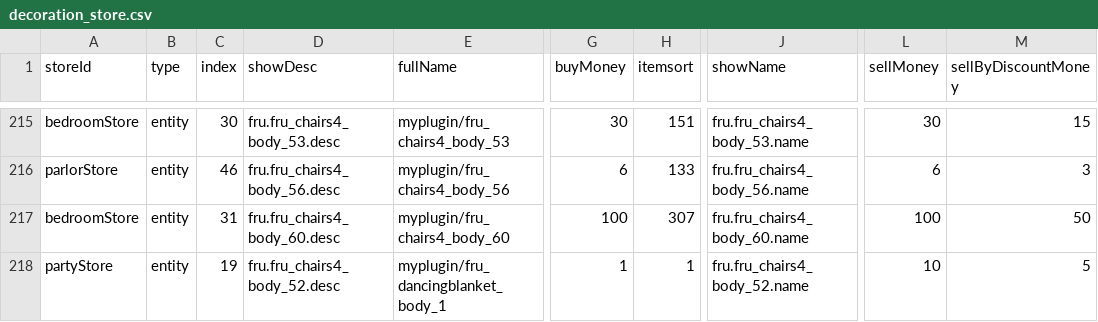
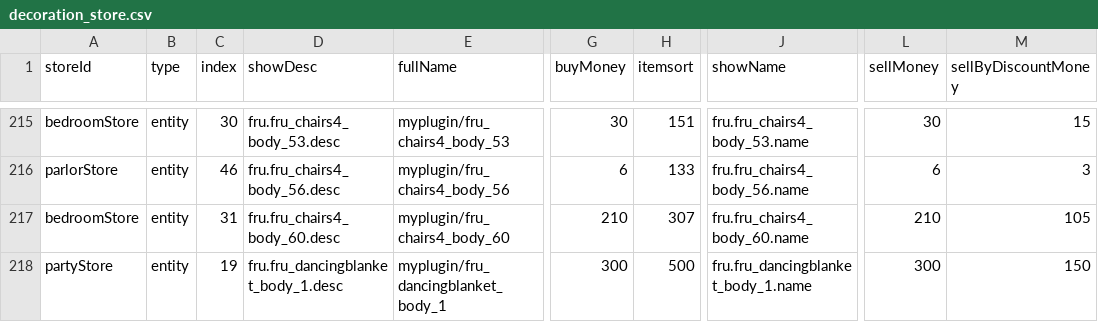
Before and after one commit to blockmangame/game_config, a CSV file: g2020/decoration_store.csv, drawn as a sheet; only a part is shown, gaps mark what is left out; the diff names each change by its address in the sheet, - before the commit and + after, or states it on an @@ line.

```diff
--- a/g2020/decoration_store.csv
+++ b/g2020/decoration_store.csv
-G217 (buyMoney): 100
+G217 (buyMoney): 210
-L217 (sellMoney): 100
+L217 (sellMoney): 210
-M217 (sellByDiscountMoney): 50
+M217 (sellByDiscountMoney): 105
-D218 (showDesc): fru.fru_chairs4_body_52.desc
+D218 (showDesc): fru.fru_dancingblanket_body_1.desc
-G218 (buyMoney): 1
+G218 (buyMoney): 300
-H218 (itemsort): 1
+H218 (itemsort): 500
-J218 (showName): fru.fru_chairs4_body_52.name
+J218 (showName): fru.fru_dancingblanket_body_1.name
-L218 (sellMoney): 10
+L218 (sellMoney): 300
-M218 (sellByDiscountMoney): 5
+M218 (sellByDiscountMoney): 150
```
Also changed, not shown: 1 other file.
